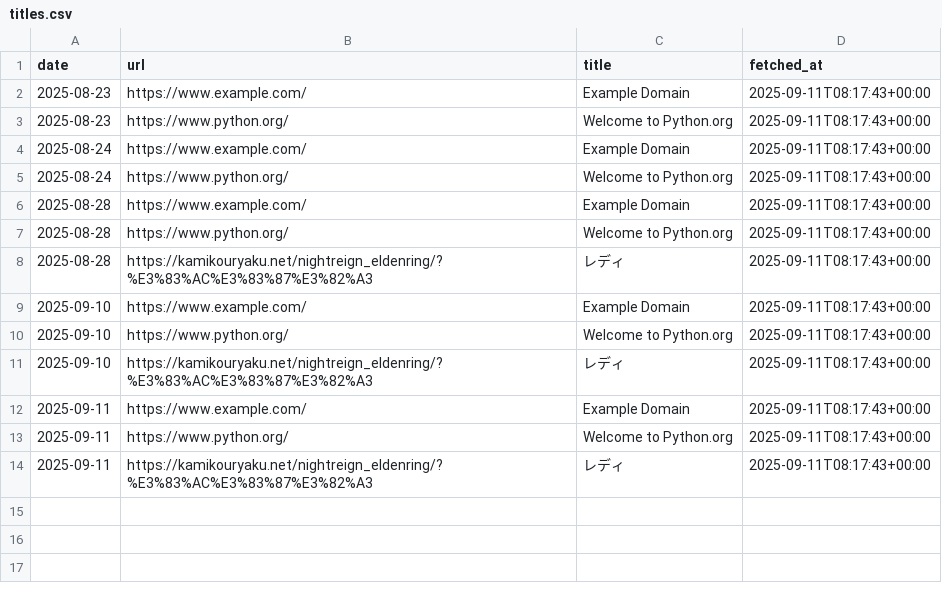
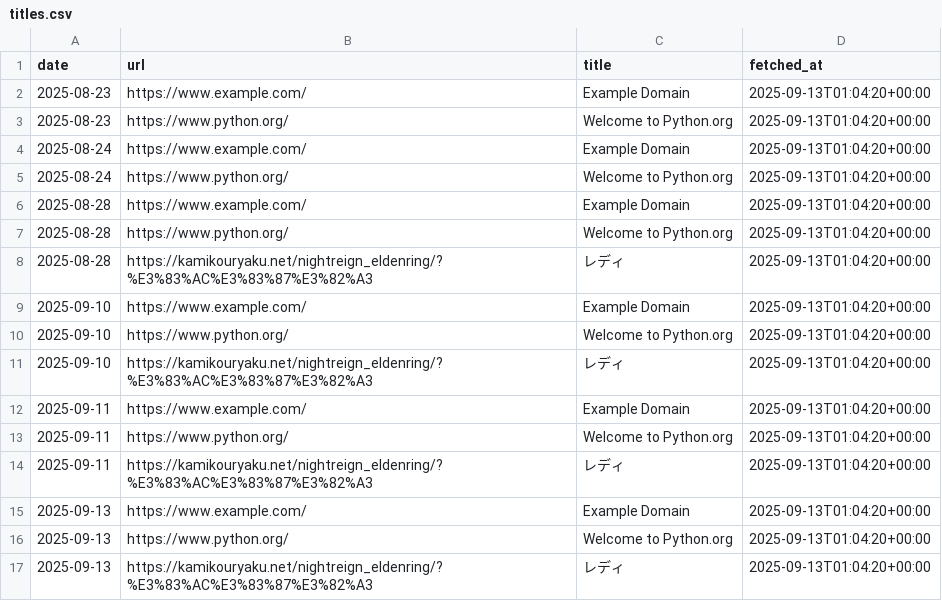
Before and after one commit to TakuyaTakahashi1/mlops_try, a CSV file: data/titles.csv, drawn as a sheet.

```diff
--- a/data/titles.csv
+++ b/data/titles.csv
@@ -1,14 +1,17 @@
 date,url,title,fetched_at
-2025-08-23,https://www.example.com/,Example Domain,2025-09-11T08:17:43+00:00
-2025-08-23,https://www.python.org/,Welcome to Python.org,2025-09-11T08:17:43+00:00
-2025-08-24,https://www.example.com/,Example Domain,2025-09-11T08:17:43+00:00
-2025-08-24,https://www.python.org/,Welcome to Python.org,2025-09-11T08:17:43+00:00
-2025-08-28,https://www.example.com/,Example Domain,2025-09-11T08:17:43+00:00
-2025-08-28,https://www.python.org/,Welcome to Python.org,2025-09-11T08:17:43+00:00
-2025-08-28,https://kamikouryaku.net/nightreign_eldenring/?%E3%83%AC%E3%83%87%E3%82%A3,レディ,2025-09-11T08:17:43+00:00
-2025-09-10,https://www.example.com/,Example Domain,2025-09-11T08:17:43+00:00
-2025-09-10,https://www.python.org/,Welcome to Python.org,2025-09-11T08:17:43+00:00
-2025-09-10,https://kamikouryaku.net/nightreign_eldenring/?%E3%83%AC%E3%83%87%E3%82%A3,レディ,2025-09-11T08:17:43+00:00
-2025-09-11,https://www.example.com/,Example Domain,2025-09-11T08:17:43+00:00
-2025-09-11,https://www.python.org/,Welcome to Python.org,2025-09-11T08:17:43+00:00
-2025-09-11,https://kamikouryaku.net/nightreign_eldenring/?%E3%83%AC%E3%83%87%E3%82%A3,レディ,2025-09-11T08:17:43+00:00
+2025-08-23,https://www.example.com/,Example Domain,2025-09-13T01:04:20+00:00
+2025-08-23,https://www.python.org/,Welcome to Python.org,2025-09-13T01:04:20+00:00
+2025-08-24,https://www.example.com/,Example Domain,2025-09-13T01:04:20+00:00
+2025-08-24,https://www.python.org/,Welcome to Python.org,2025-09-13T01:04:20+00:00
+2025-08-28,https://www.example.com/,Example Domain,2025-09-13T01:04:20+00:00
+2025-08-28,https://www.python.org/,Welcome to Python.org,2025-09-13T01:04:20+00:00
+2025-08-28,https://kamikouryaku.net/nightreign_eldenring/?%E3%83%AC%E3%83%87%E3%82%A3,レディ,2025-09-13T01:04:20+00:00
+2025-09-10,https://www.example.com/,Example Domain,2025-09-13T01:04:20+00:00
+2025-09-10,https://www.python.org/,Welcome to Python.org,2025-09-13T01:04:20+00:00
+2025-09-10,https://kamikouryaku.net/nightreign_eldenring/?%E3%83%AC%E3%83%87%E3%82%A3,レディ,2025-09-13T01:04:20+00:00
+2025-09-11,https://www.example.com/,Example Domain,2025-09-13T01:04:20+00:00
+2025-09-11,https://www.python.org/,Welcome to Python.org,2025-09-13T01:04:20+00:00
+2025-09-11,https://kamikouryaku.net/nightreign_eldenring/?%E3%83%AC%E3%83%87%E3%82%A3,レディ,2025-09-13T01:04:20+00:00
+2025-09-13,https://www.example.com/,Example Domain,2025-09-13T01:04:20+00:00
+2025-09-13,https://www.python.org/,Welcome to Python.org,2025-09-13T01:04:20+00:00
+2025-09-13,https://kamikouryaku.net/nightreign_eldenring/?%E3%83%AC%E3%83%87%E3%82%A3,レディ,2025-09-13T01:04:20+00:00
```
Also changed, not shown: 1 other file.
